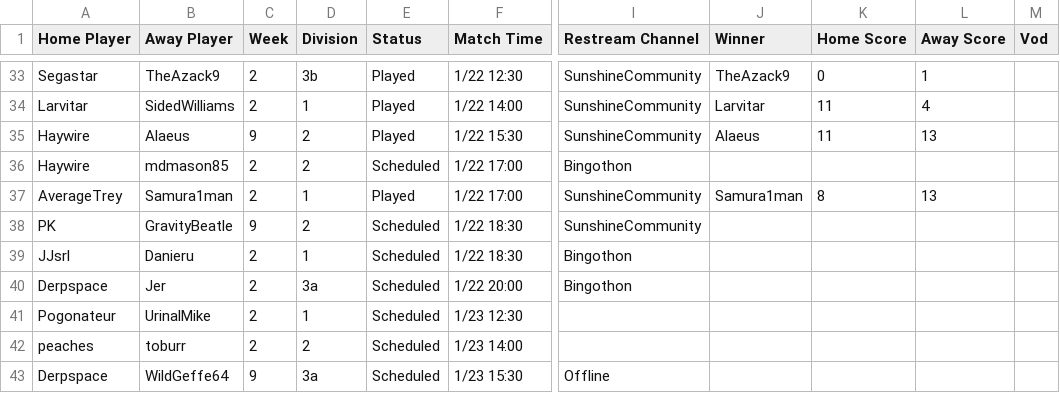
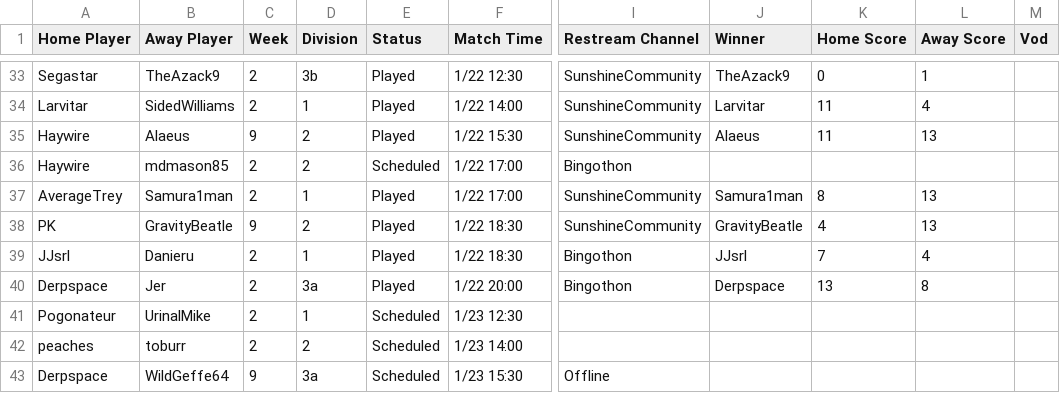
Before and after one commit to Lego6245/sms.bingo, a CSV file: schedule.csv, drawn as a sheet; only a part is shown, gaps mark what is left out; the diff names each change by its address in the sheet, - before the commit and + after, or states it on an @@ line.

Commit message:
Updating Schedule

```diff
--- a/schedule.csv
+++ b/schedule.csv
-E38:E40 (Status): Scheduled
+E38:E40 (Status): Played
-J38 (Winner): (empty)
+J38 (Winner): GravityBeatle
-K38 (Home Score): (empty)
+K38 (Home Score): 4
-L38 (Away Score): (empty)
+L38 (Away Score): 13
-J39 (Winner): (empty)
+J39 (Winner): JJsrl
-K39 (Home Score): (empty)
+K39 (Home Score): 7
-L39 (Away Score): (empty)
+L39 (Away Score): 4
-J40 (Winner): (empty)
+J40 (Winner): Derpspace
-K40 (Home Score): (empty)
+K40 (Home Score): 13
-L40 (Away Score): (empty)
+L40 (Away Score): 8
```
